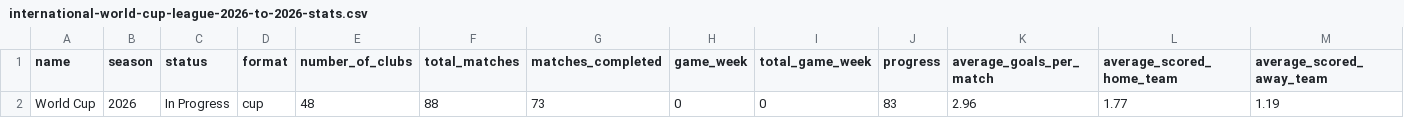
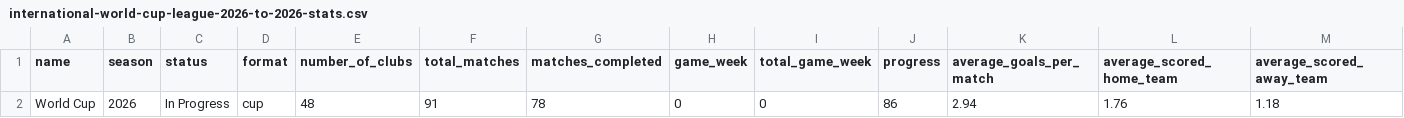
Before and after one commit to LuisRomero20/skynet-quant-platform, a CSV file: data/international-world-cup-league-2026-to-2026-stats.csv, drawn as a sheet; only a part is shown; removed rows and columns are numbered as before the commit, all else as after; rows hold the shown columns only; the diff names each change by its address in the sheet, - before the commit and + after, or states it on an @@ line.

```diff
--- a/data/international-world-cup-league-2026-to-2026-stats.csv
+++ b/data/international-world-cup-league-2026-to-2026-stats.csv
-row 2: World Cup | 2026 | In Progress | cup | 48 | 88 | 73 | 0 | 0 | 83 | 2.96 | 1.77 | 1.19
+row 2: World Cup | 2026 | In Progress | cup | 48 | 91 | 78 | 0 | 0 | 86 | 2.94 | 1.76 | 1.18
```
Also changed, not shown: data/footystats_form.csv, data/international-world-cup-matches-2026-to-2026-stats.csv, 1 other file.
